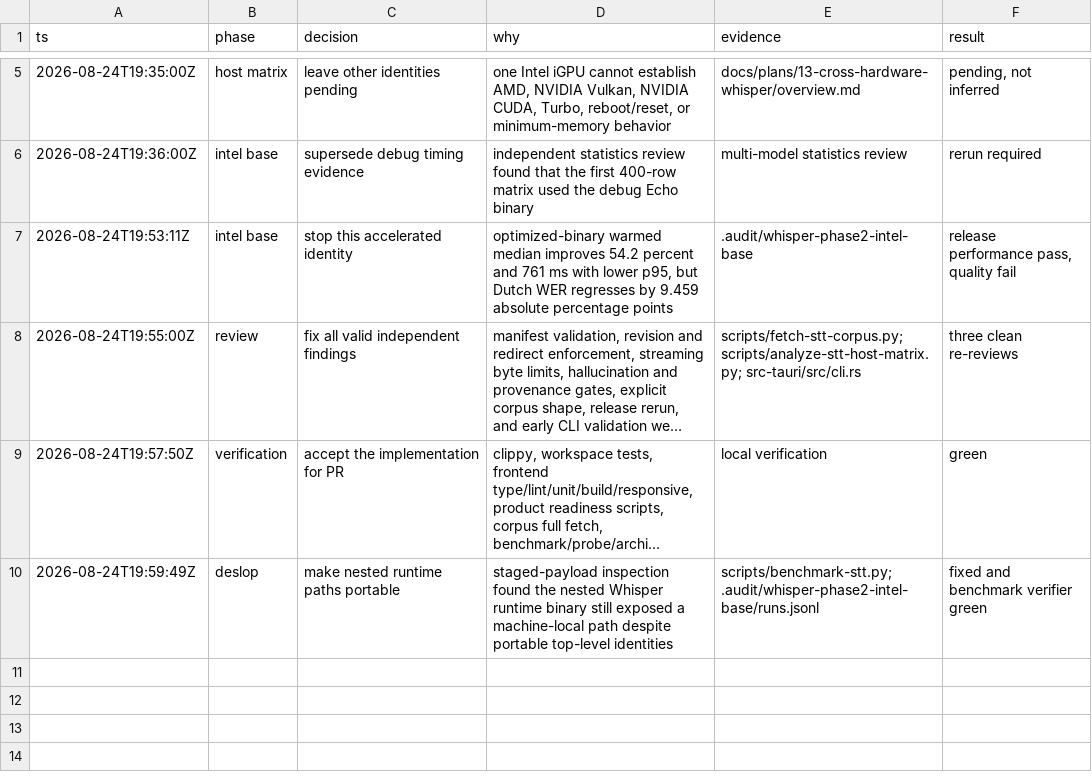
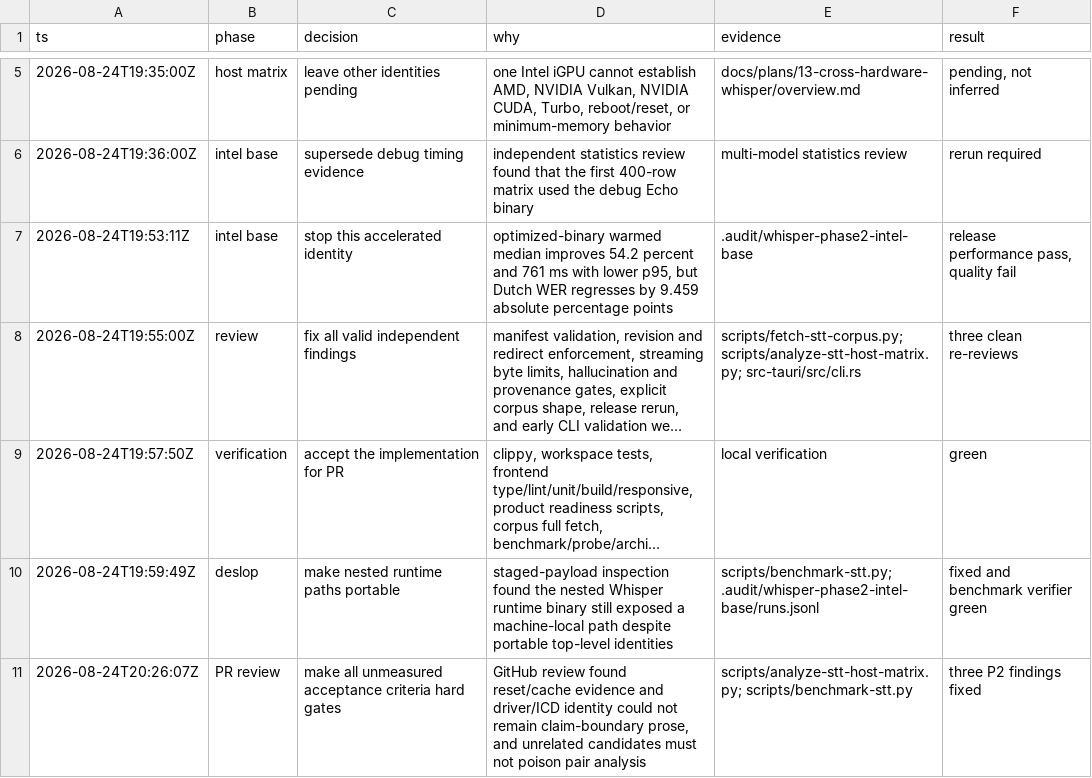
Before and after one commit to ddv1982/echo, a TSV file: .audit/whisper-phase2.tsv, drawn as a sheet; only a part is shown, gaps mark what is left out; long unchanged cells end in ….

Commit message:
test: require complete accelerator evidence

```diff
--- a/.audit/whisper-phase2.tsv
+++ b/.audit/whisper-phase2.tsv
@@ -10 +10,2 @@ ts	phase	decision	why	evidence	result
 2026-08-24T19:59:49Z	deslop	make nested runtime paths portable	staged-payload inspection found the nested Whisper runtime binary still exposed a machine-local path despite portable top-level identities	scripts/benchmark-stt.py; .audit/whisper-phase2-intel-base/runs.jsonl	fixed and benchmark verifier green
+2026-08-24T20:26:07Z	PR review	make all unmeasured acceptance criteria hard gates	GitHub review found reset/cache evidence and driver/ICD identity could not remain claim-boundary prose, and unrelated candidates must not poison pair analysis	scripts/analyze-stt-host-matrix.py; scripts/benchmark-stt.py	three P2 findings fixed
```
Also changed, not shown: 5 other files.
